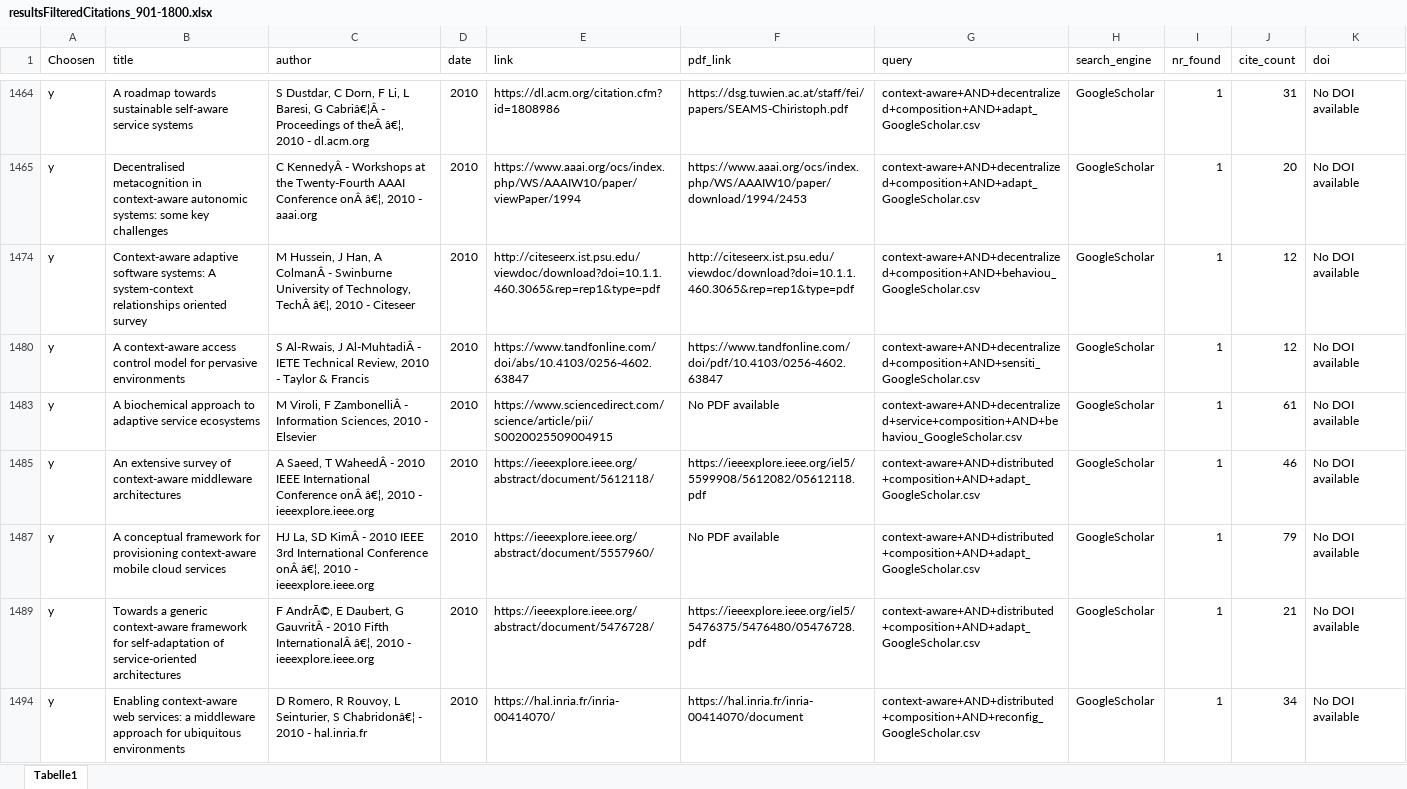
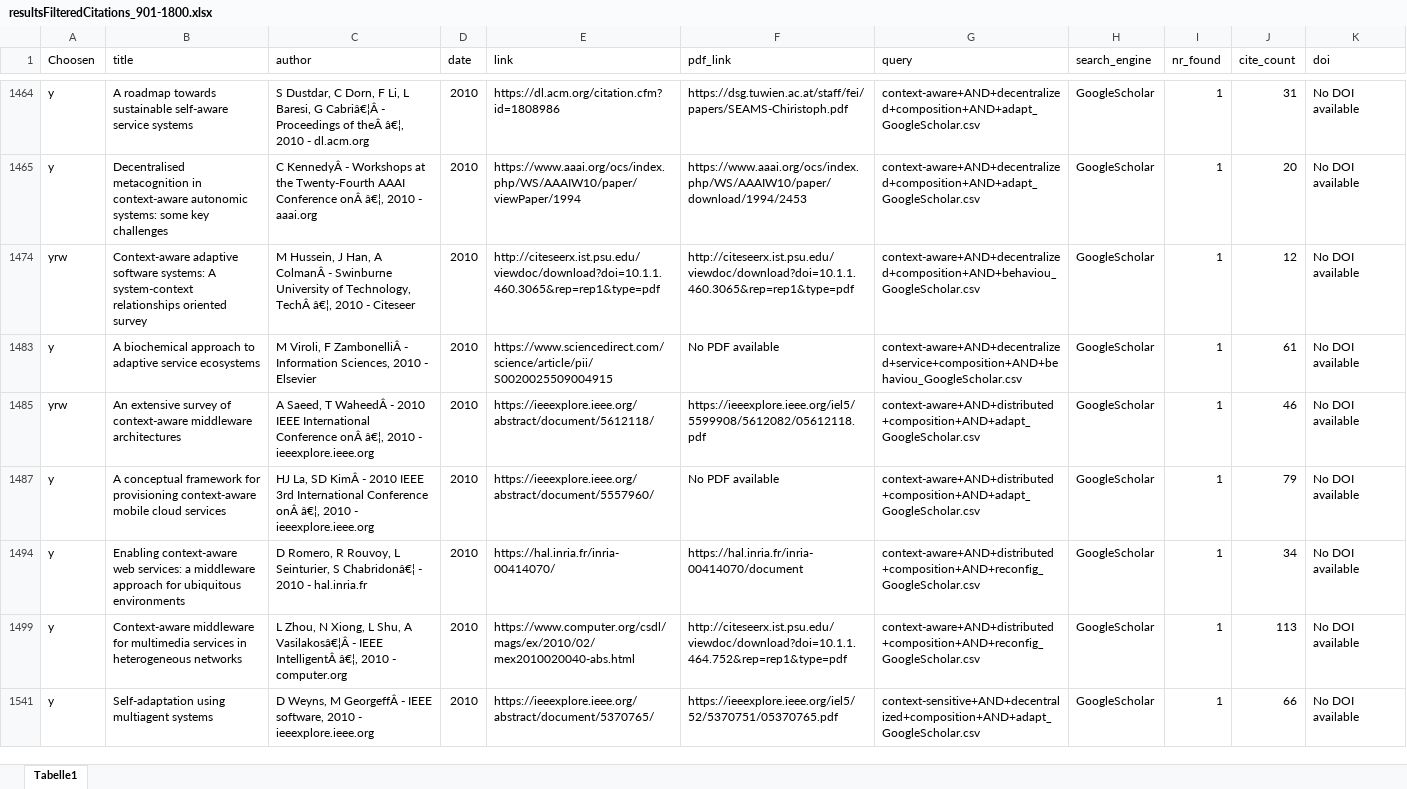
Before and after one commit to Lenny925/Context-Aware-Choreography-Adaption, an Excel workbook: Durchfuehrung/search-script/results/resultsFilteredCitations_901-1800.xlsx, sheet Tabelle1, drawn as a sheet; only a part is shown, gaps mark what is left out; the shorter side is filled out with more unchanged rows; values as stored, in another font and other column widths than the file's, no borders; the diff covers the shown part only; the diff names each change by its address in the sheet, - before the commit and + after, or states it on an @@ line.

Commit message:
- reworked second part

```diff
--- a/Durchfuehrung/search-script/results/resultsFilteredCitations_901-1800.xlsx (sheet Tabelle1)
+++ b/Durchfuehrung/search-script/results/resultsFilteredCitations_901-1800.xlsx (sheet Tabelle1)
-A1474 (Choosen): y
+A1474 (Choosen): yrw
-row 1480: y | A context-aware access control model for pervasive environments | S Al-Rwais, J Al-MuhtadiÂ - IETE Technical Review, 2010 - Taylor & Francis | 2010 | https://www.tandfonline.com/doi/abs/10.4103/0256-4602.63847 | https://www.tandfonline.com/doi/pdf/10.4103/0256-4602.63847 | context-aware+AND+decentralized+composition+AND+sensiti_GoogleScholar.csv | GoogleScholar | 1 | 12 | No DOI available
-A1485 (Choosen): y
+A1485 (Choosen): yrw
-row 1489: y | Towards a generic context-aware framework for self-adaptation of service-oriented architectures | F AndrÃ©, E Daubert, G GauvritÂ - 2010 Fifth InternationalÂ â€¦, 2010 - ieeexplore.ieee.org | 2010 | https://ieeexplore.ieee.org/abstract/document/5476728/ | https://ieeexplore.ieee.org/iel5/5476375/5476480/05476728.pdf | context-aware+AND+distributed+composition+AND+adapt_GoogleScholar.csv | GoogleScholar | 1 | 21 | No DOI available
```
Also changed, not shown: 28 removed rows and 20 edited cells elsewhere in this sheet, hidden cells.
